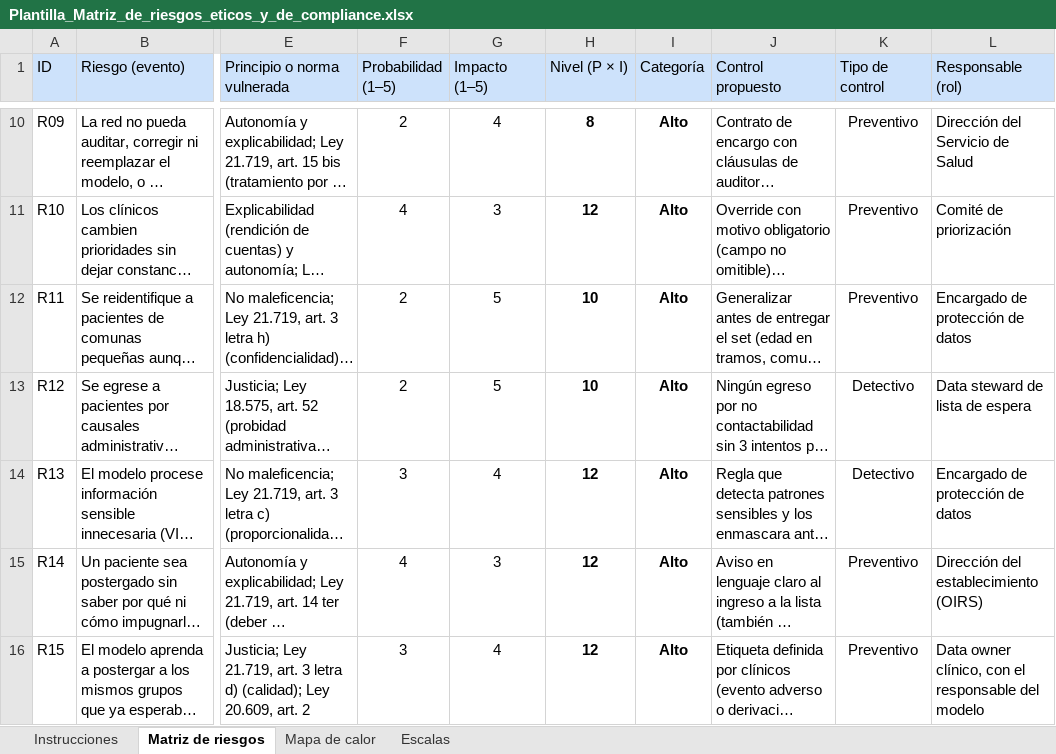
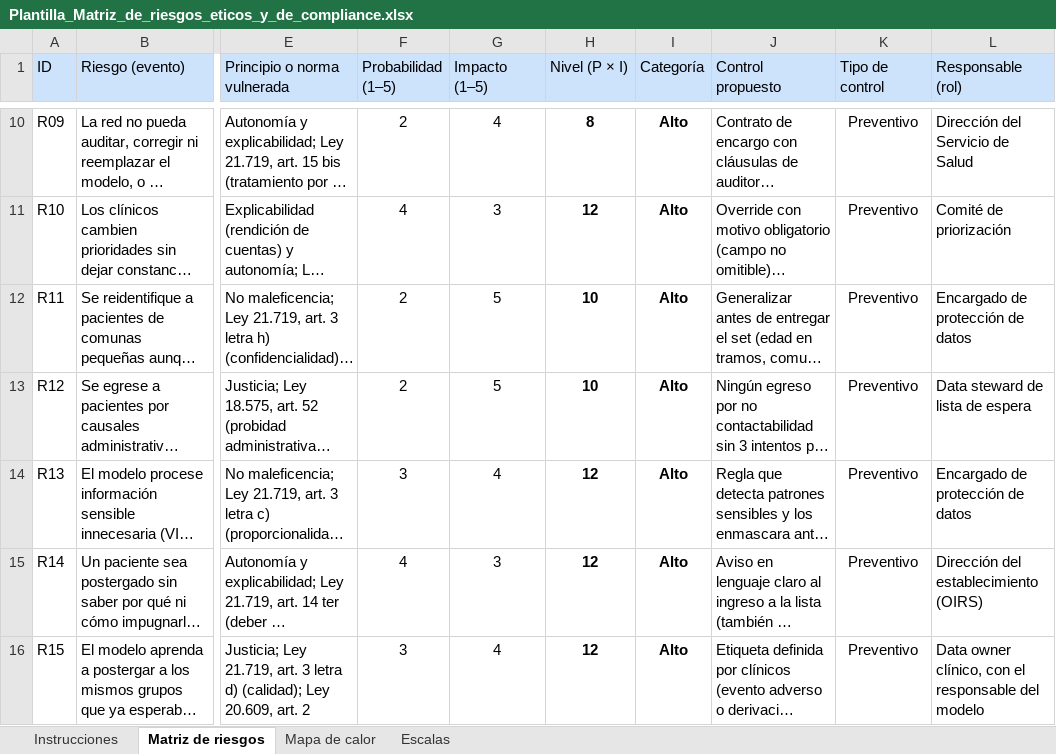
Before and after one commit to ggalanc1983/magister_etica_y_gobernanza, an Excel workbook: entrega-1/Plantilla_Matriz_de_riesgos_eticos_y_de_compliance.xlsx, sheet Matriz de riesgos, drawn as a sheet; only a part is shown, gaps mark what is left out; long unchanged cells end in …; values as stored, in another font and other column widths than the file's, no borders; conditional formats not drawn; the diff names each change by its address in the sheet, - before the commit and + after, or states it on an @@ line.

```diff
--- a/entrega-1/Plantilla_Matriz_de_riesgos_eticos_y_de_compliance.xlsx (sheet Matriz de riesgos)
+++ b/entrega-1/Plantilla_Matriz_de_riesgos_eticos_y_de_compliance.xlsx (sheet Matriz de riesgos)
-K13:K14 (Tipo de control): Detectivo
+K13:K14 (Tipo de control): Preventivo
```
Also changed, not shown: entrega-1/Plantilla Inventario de datos y sistema de IA.xlsx, 2 other files.
